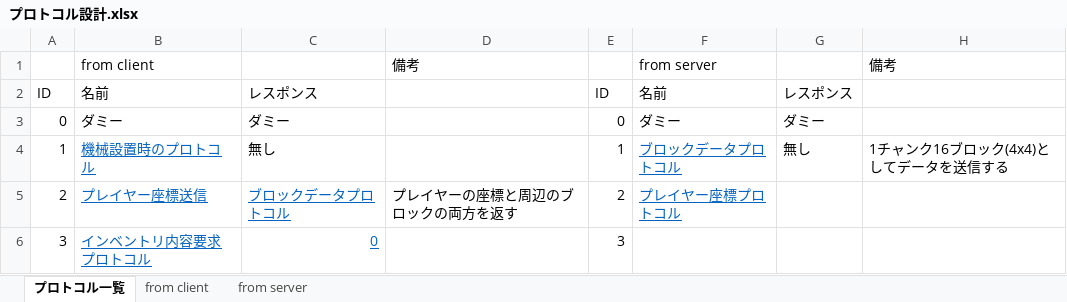
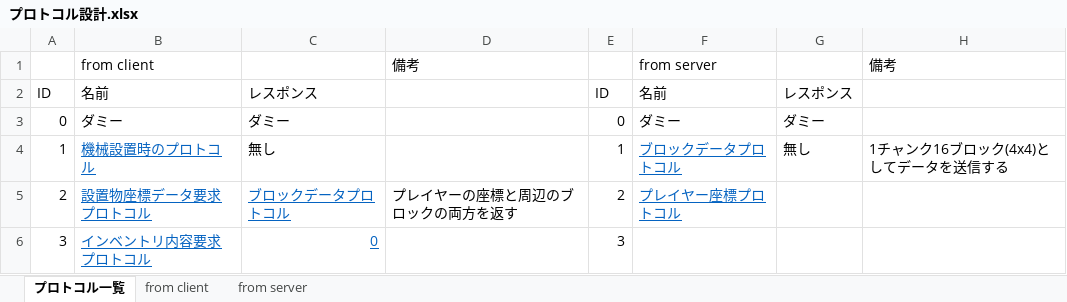
Before and after one commit to moorestech/moorestech, an Excel workbook: Server/Protocol/プロトコル設計.xlsx, sheet プロトコル一覧, drawn as a sheet; values as stored, in another font and other column widths than the file's, no borders; the diff names each change by its address in the sheet, - before the commit and + after, or states it on an @@ line.

```diff
--- a/Server/Protocol/プロトコル設計.xlsx (sheet プロトコル一覧)
+++ b/Server/Protocol/プロトコル設計.xlsx (sheet プロトコル一覧)
-B5: プレイヤー座標送信
+B5: 設置物座標データ要求プロトコル
```
Also changed, not shown: sheet from client, 27 other files.
